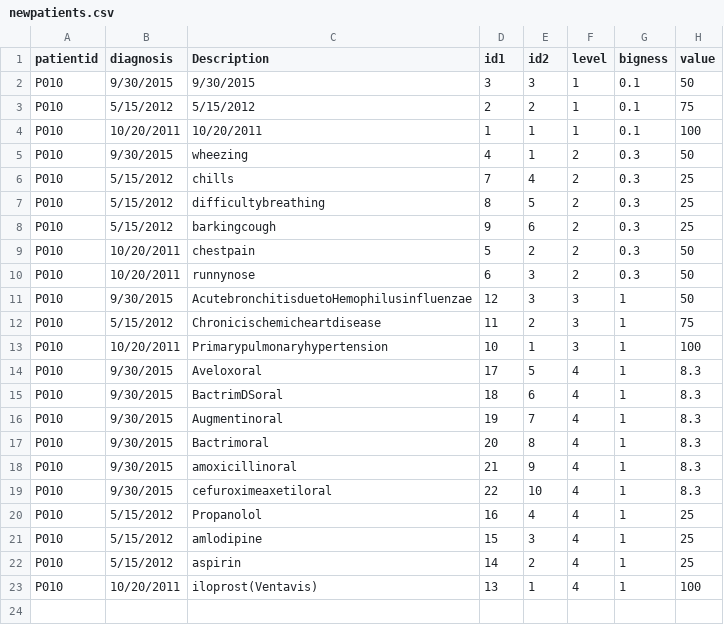
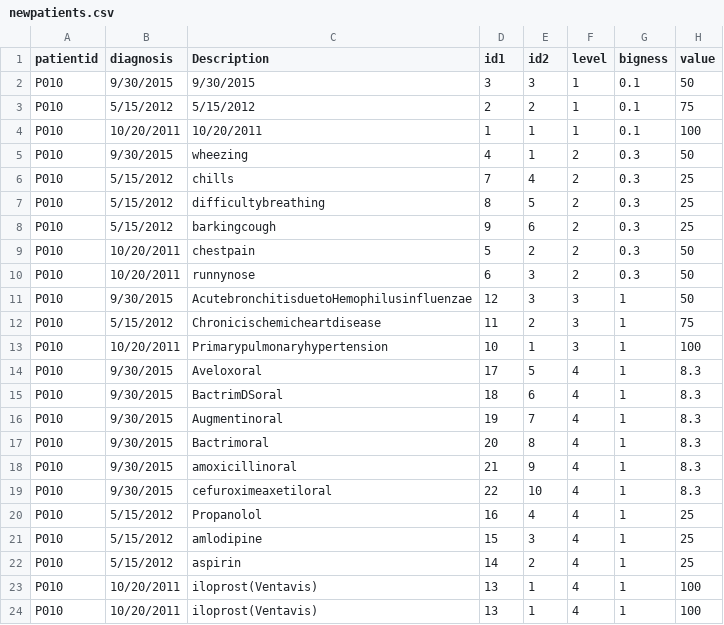
Before and after one commit to sunnn/hive-site, a CSV file: newpatients.csv, drawn as a sheet; the diff names each change by its address in the sheet, - before the commit and + after, or states it on an @@ line.

Commit message:
Add files via upload

```diff
--- a/newpatients.csv
+++ b/newpatients.csv
+row 24: P010 | 10/20/2011 | iloprost(Ventavis) | 13 | 1 | 4 | 1 | 100
```
